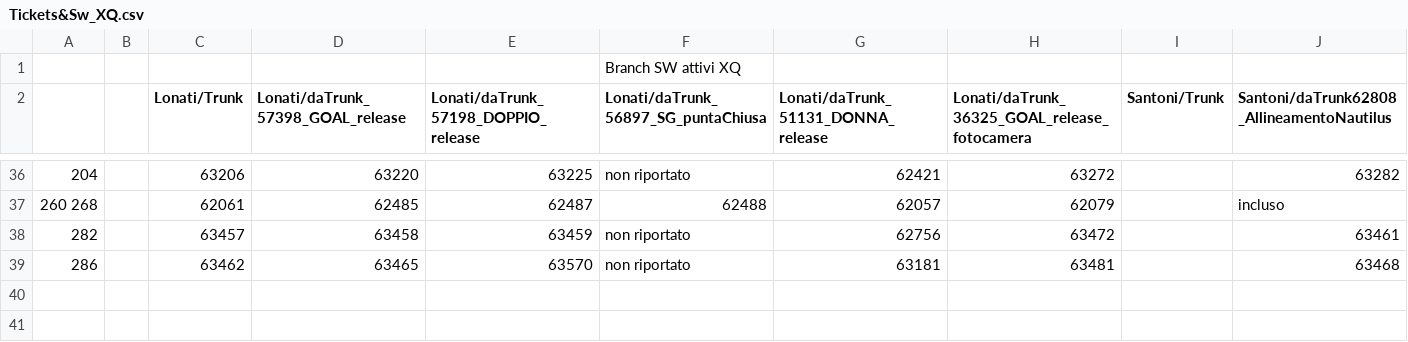
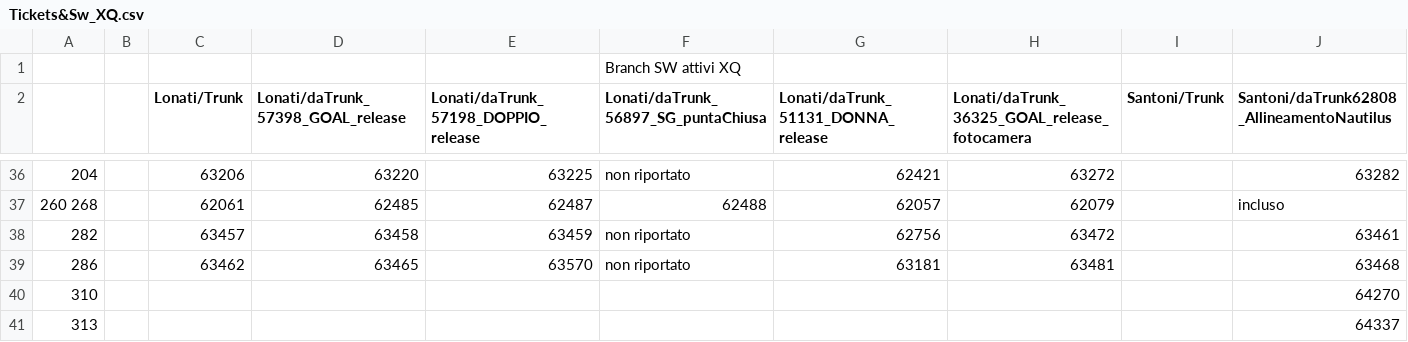
Before and after one commit to foffux/TicketsManagement, a CSV file: Tickets&Sw_XQ.csv, drawn as a sheet; only a part is shown, gaps mark what is left out; the diff names each change by its address in the sheet, - before the commit and + after, or states it on an @@ line.

Commit message:
Aggiunti ticket 310 313 per XQ

```diff
--- a/Tickets&Sw_XQ.csv
+++ b/Tickets&Sw_XQ.csv
+row 40: 310 |  |  |  |  |  |  |  |  | 64270
+row 41: 313 |  |  |  |  |  |  |  |  | 64337
```
